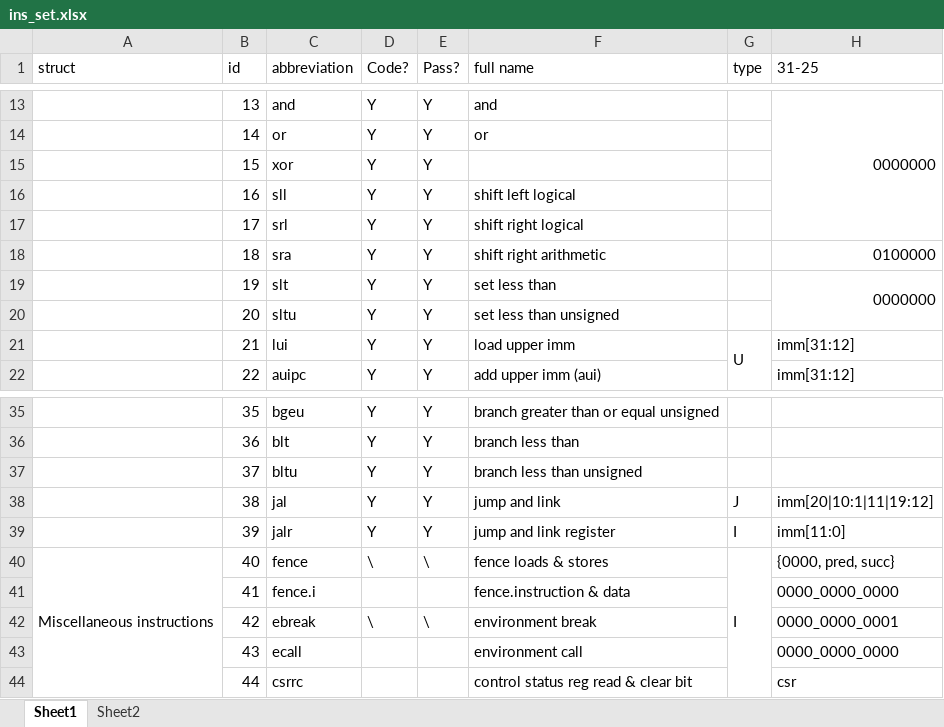
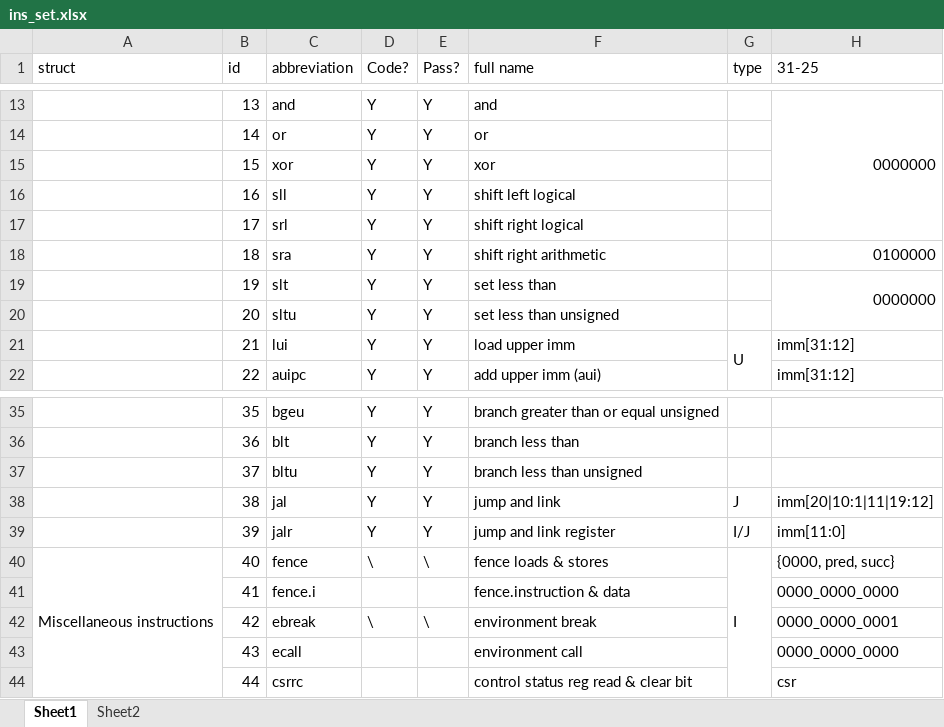
Before and after one commit to DuBirdFly/RV32, an Excel workbook: doc/ins_set.xlsx, sheet Sheet1, drawn as a sheet; only a part is shown, gaps mark what is left out; values as stored, in another font and other column widths than the file's, no cell formats; the diff names each change by its address in the sheet, - before the commit and + after, or states it on an @@ line.

```diff
--- a/doc/ins_set.xlsx (sheet Sheet1)
+++ b/doc/ins_set.xlsx (sheet Sheet1)
-F15 (full name): (empty)
+F15 (full name): xor
-G39 (type): I
+G39 (type): I/J
```
Also changed, not shown: cell formats, 9 other files.
